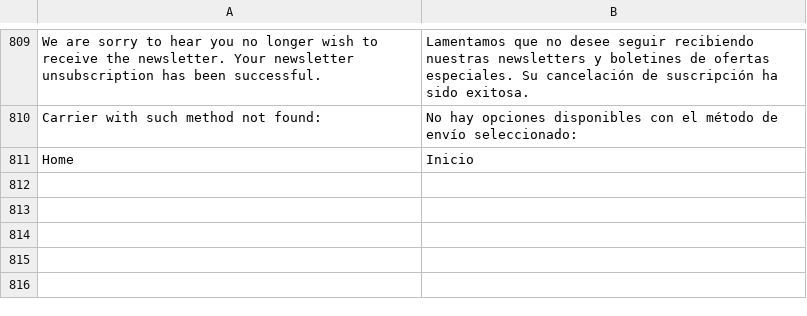
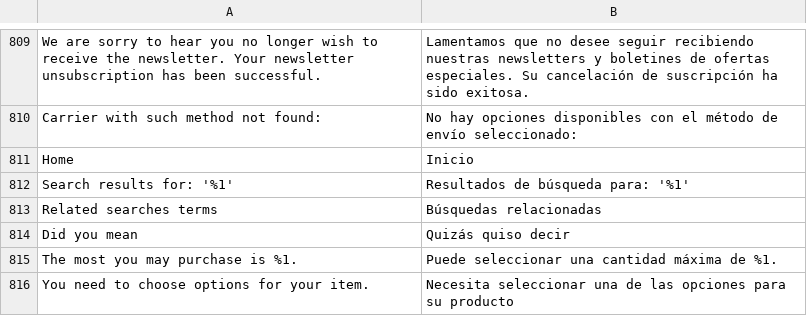
Before and after one commit to DominicFallows6/Joint-code, a CSV file: app/i18n/limitless/es_es/es_ES.csv, drawn as a sheet; only a part is shown, gaps mark what is left out; the diff names each change by its address in the sheet, - before the commit and + after, or states it on an @@ line.

Commit message:
Mobile Delivery Datepicker Translations (#127)
* Translation added for 'Select delivery date' and added locale translation of month/day

* Translation of delivery date in the right sidebar on the checkout

* Translations from Firmy for Search phrases

```diff
--- a/app/i18n/limitless/es_es/es_ES.csv
+++ b/app/i18n/limitless/es_es/es_ES.csv
+row 812: Search results for: '%1' | Resultados de búsqueda para: '%1'
+row 813: Related searches terms | Búsquedas relacionadas
+row 814: Did you mean | Quizás quiso decir
+row 815: The most you may purchase is %1. | Puede seleccionar una cantidad máxima de %1.
+row 816: You need to choose options for your item. | Necesita seleccionar una de las opciones para su producto
```
Also changed, not shown: app/code/Limitless/Delivery/i18n/es_ES.csv, 3 other files.
